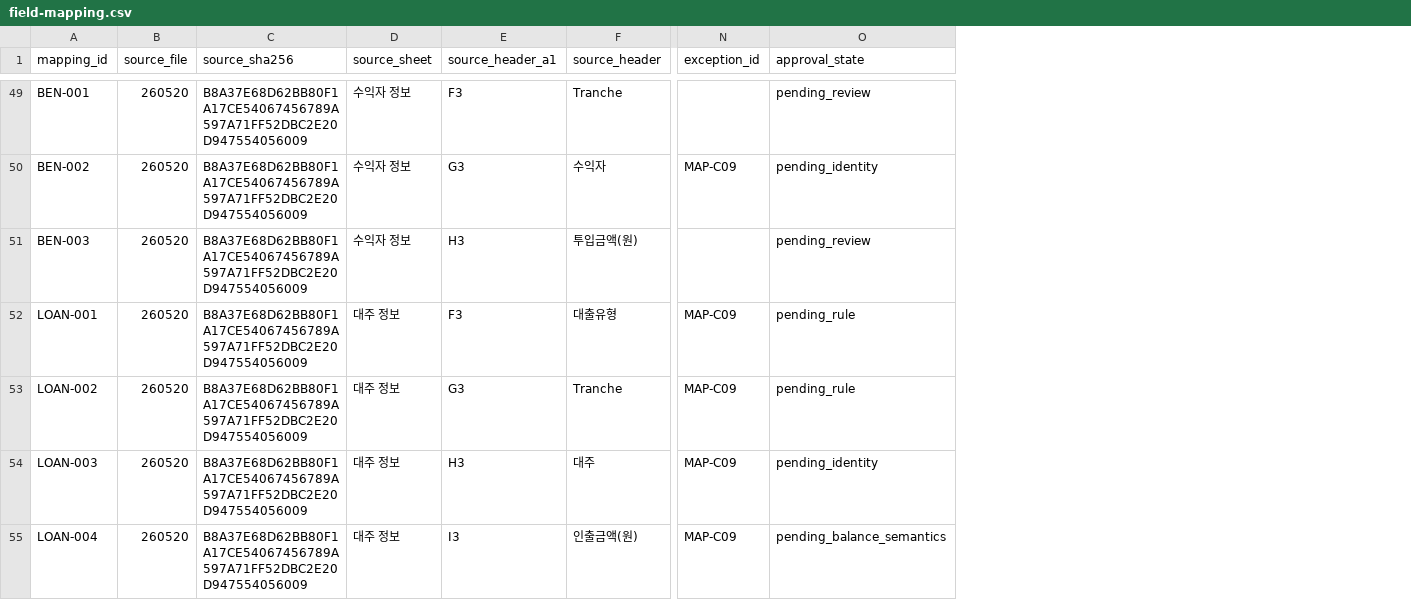
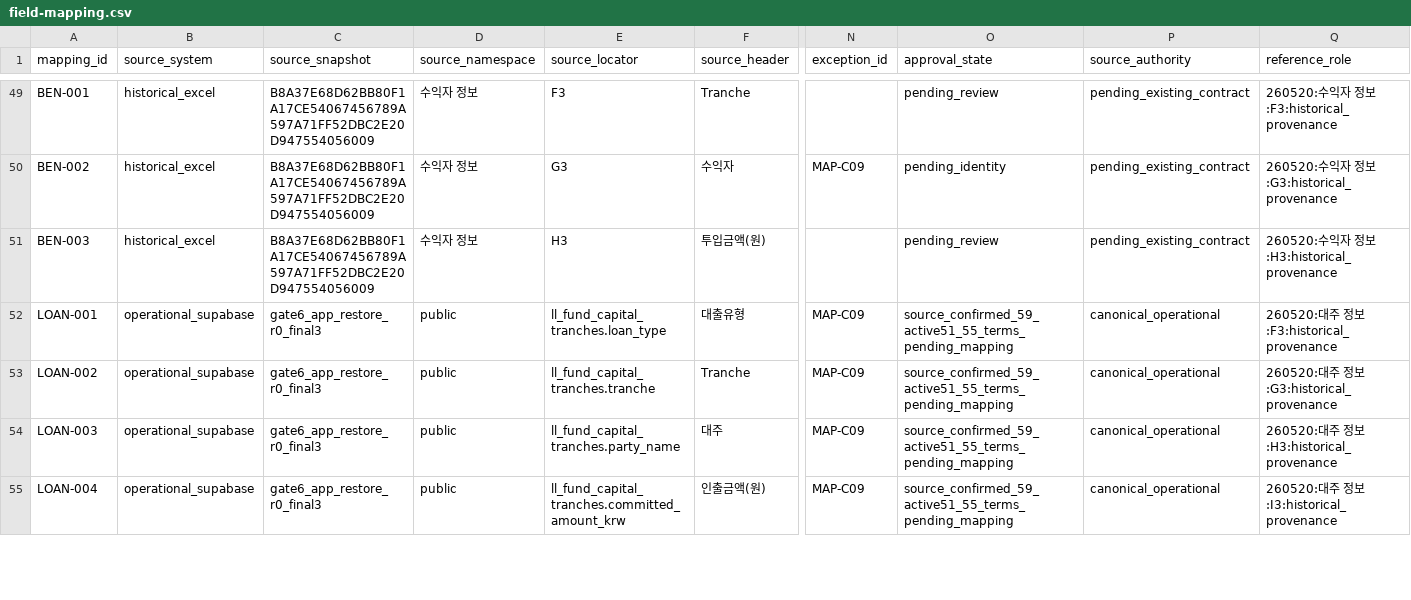
Before and after one commit to KYLee94/logistics-gate6-preview, a CSV file: reports/gate6-data-platform-rebuild/field-mapping.csv, drawn as a sheet; only a part is shown, gaps mark what is left out; removed rows and columns are numbered as before the commit, all else as after; the diff covers the shown part only; the diff names each change by its address in the sheet, - before the commit and + after, or states it on an @@ line.

Commit message:
Build Gate 6 logistics data platform foundation

```diff
--- a/reports/gate6-data-platform-rebuild/field-mapping.csv
+++ b/reports/gate6-data-platform-rebuild/field-mapping.csv
-column B (source_file), rows 49-55: all 260520
-column C (source_sha256), rows 49-55: all B8A37E68D62BB80F1A17CE54067456789A597A71FF52DBC2E20D947554056009
-column D (source_sheet), rows 49-55: 수익자 정보 | 수익자 정보 | 수익자 정보 | 대주 정보 | 대주 정보 | 대주 정보 | 대주 정보
-column E (source_header_a1), rows 49-55: F3 | G3 | H3 | F3 | G3 | H3 | I3
+column B (source_system), rows 49-55: historical_excel | historical_excel | historical_excel | operational_supabase | operational_supabase | operational_supabase | operational_supabase
+column C (source_snapshot), rows 49-55: B8A37E68D62BB80F1A17CE54067456789A597A71FF52DBC2E20D947554056009 | B8A37E68D62BB80F1A17CE54067456789A597A71FF52DBC2E20D947554056009 | B8A37E68D62BB80F1A17CE54067456789A597A71FF52DBC2E20D947554056009 | gate6_app_restore_r0_final3 | gate6_app_restore_r0_final3 | gate6_app_restore_r0_final3 | gate6_app_restore_r0_final3
+column D (source_namespace), rows 49-55: 수익자 정보 | 수익자 정보 | 수익자 정보 | public | public | public | public
+column E (source_locator), rows 49-55: F3 | G3 | H3 | ll_fund_capital_tranches.loan_type | ll_fund_capital_tranches.tranche | ll_fund_capital_tranches.party_name | ll_fund_capital_tranches.committed_amount_krw
+column P (source_authority), rows 49-55: pending_existing_contract | pending_existing_contract | pending_existing_contract | canonical_operational | canonical_operational | canonical_operational | canonical_operational
+column Q (reference_role), rows 49-55: 260520:수익자 정보:F3:historical_provenance | 260520:수익자 정보:G3:historical_provenance | 260520:수익자 정보:H3:historical_provenance | 260520:대주 정보:F3:historical_provenance | 260520:대주 정보:G3:historical_provenance | 260520:대주 정보:H3:historical_provenance | 260520:대주 정보:I3:historical_provenance
-O52:O53 (approval_state): pending_rule
+O52:O53 (approval_state): source_confirmed_59_active51_55_terms_pending_mapping
-O54 (approval_state): pending_identity
+O54 (approval_state): source_confirmed_59_active51_55_terms_pending_mapping
-O55 (approval_state): pending_balance_semantics
+O55 (approval_state): source_confirmed_59_active51_55_terms_pending_mapping
```
Also changed, not shown: 24 edited cells elsewhere in this file, 33 other files.
